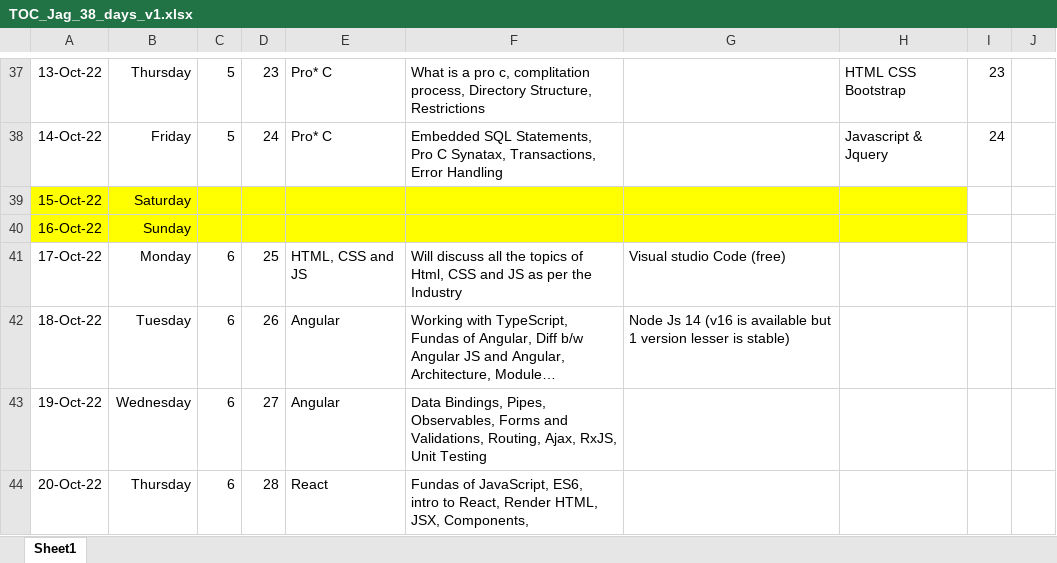
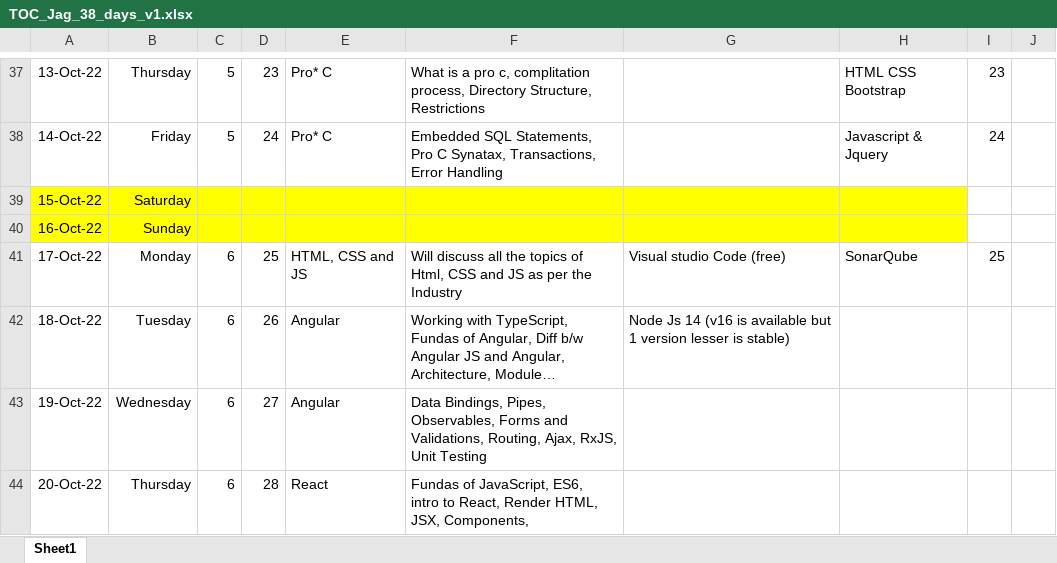
Before and after one commit to jagasia/empower12Sep2022, an Excel workbook: TOC_Jag_38_days_v1.xlsx, sheet Sheet1, drawn as a sheet; only a part is shown, gaps mark what is left out; long unchanged cells end in …; values as stored, in another font and other column widths than the file's, no borders; the diff names each change by its address in the sheet, - before the commit and + after, or states it on an @@ line.

```diff
--- a/TOC_Jag_38_days_v1.xlsx (sheet Sheet1)
+++ b/TOC_Jag_38_days_v1.xlsx (sheet Sheet1)
-H41: (empty)
+H41: SonarQube
-I41: (empty)
+I41: 25
```
Also changed, not shown: 21 other files.
